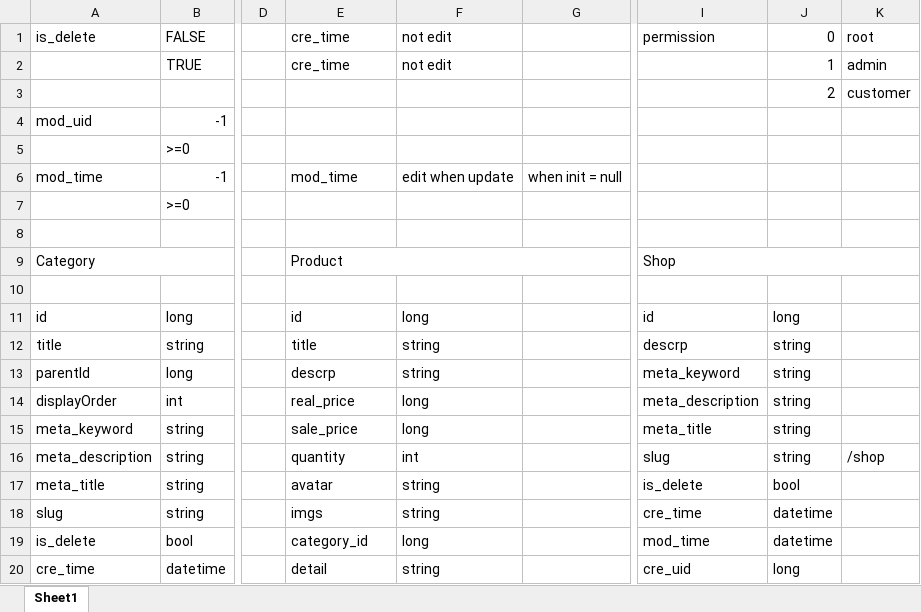
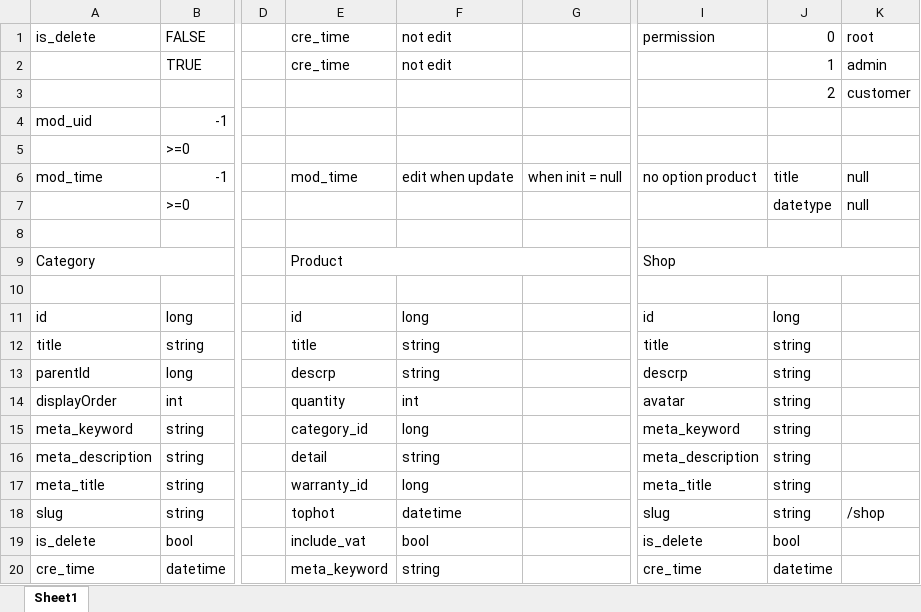
Before and after one commit to robocon321/WorldTogether, an Excel workbook: database-relationship.xlsx, sheet Sheet1, drawn as a sheet; only a part is shown, gaps mark what is left out; values as stored, in another font and other column widths than the file's, no cell formats; the diff covers the shown part only; the diff names each change by its address in the sheet, - before the commit and + after, or states it on an @@ line.

```diff
--- a/database-relationship.xlsx (sheet Sheet1)
+++ b/database-relationship.xlsx (sheet Sheet1)
-I6: (empty)
+I6: no option product
-J6: (empty)
+J6: title
-K6:K7: (empty)
+K6:K7: null
-J7: (empty)
+J7: datetype
-I12: descrp
+I12: title
-I13: meta_keyword
+I13: descrp
-E14: real_price
+E14: quantity
-F14: long
+F14: int
-I14: meta_description
+I14: avatar
-E15: sale_price
+E15: category_id
-I15: meta_title
+I15: meta_keyword
-E16: quantity
+E16: detail
-F16: int
+F16: string
-I16: slug
+I16: meta_description
-K16: /shop
+K16: (empty)
-E17: avatar
+E17: warranty_id
-F17: string
+F17: long
-I17: is_delete
+I17: meta_title
-J17: bool
+J17: string
-E18: imgs
+E18: tophot
-F18: string
+F18: datetime
-I18: cre_time
+I18: slug
-J18: datetime
+J18: string
-K18: (empty)
+K18: /shop
-E19: category_id
+E19: include_vat
-F19: long
+F19: bool
-I19: mod_time
+I19: is_delete
-J19: datetime
+J19: bool
-E20: detail
+E20: meta_keyword
-I20: cre_uid
+I20: cre_time
-J20: long
+J20: datetime
```
Also changed, not shown: 14 added rows, 12 removed rows, 65 edited cells and merged cells elsewhere in this sheet, cell formats, 5 other files.
